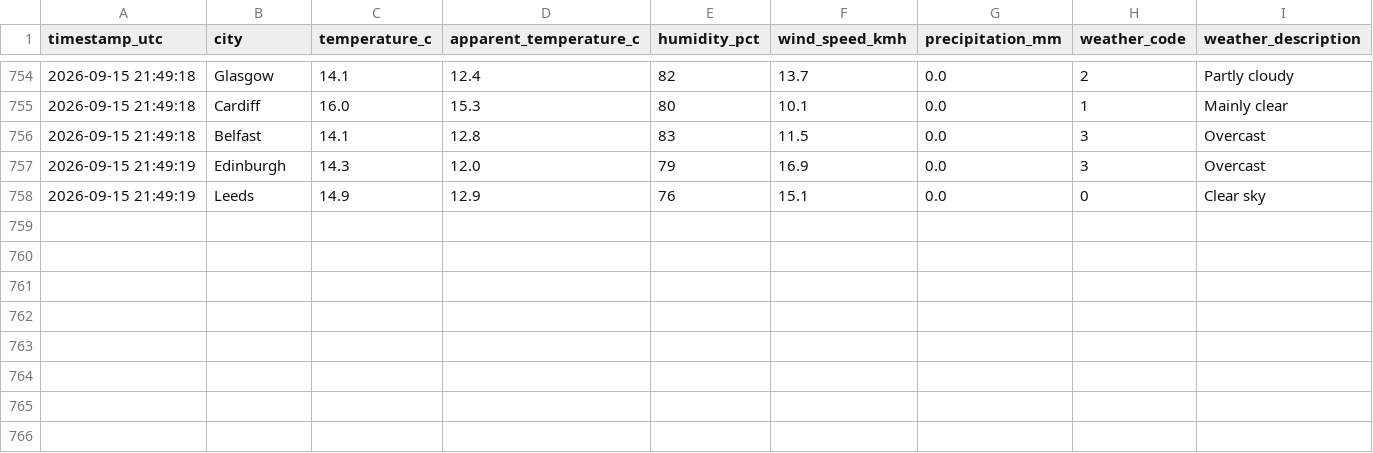
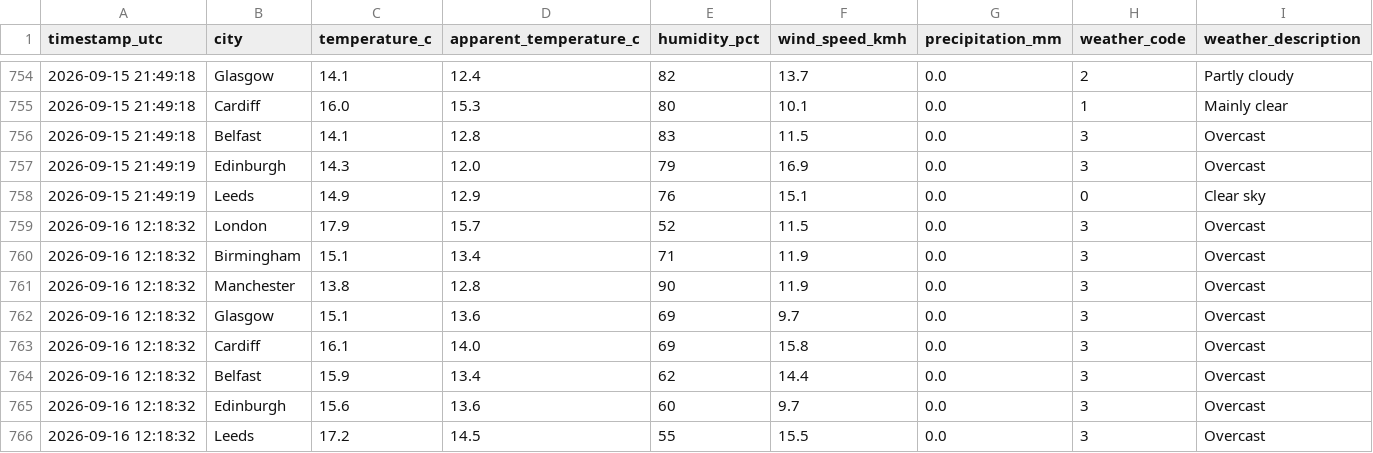
Before and after one commit to Patthur/UK-Weather-Pipeline, a CSV file: data/weather_history.csv, drawn as a sheet; only a part is shown, gaps mark what is left out.

```diff
--- a/data/weather_history.csv
+++ b/data/weather_history.csv
@@ -758 +758,9 @@ timestamp_utc,city,temperature_c,apparent_temperature_c,humidity_pct,wind_speed_
 2026-09-15 21:49:19,Leeds,14.9,12.9,76,15.1,0.0,0,Clear sky
+2026-09-16 12:18:32,London,17.9,15.7,52,11.5,0.0,3,Overcast
+2026-09-16 12:18:32,Birmingham,15.1,13.4,71,11.9,0.0,3,Overcast
+2026-09-16 12:18:32,Manchester,13.8,12.8,90,11.9,0.0,3,Overcast
+2026-09-16 12:18:32,Glasgow,15.1,13.6,69,9.7,0.0,3,Overcast
+2026-09-16 12:18:32,Cardiff,16.1,14.0,69,15.8,0.0,3,Overcast
+2026-09-16 12:18:32,Belfast,15.9,13.4,62,14.4,0.0,3,Overcast
+2026-09-16 12:18:32,Edinburgh,15.6,13.6,60,9.7,0.0,3,Overcast
+2026-09-16 12:18:32,Leeds,17.2,14.5,55,15.5,0.0,3,Overcast
```
Also changed, not shown: data/city_averages.csv, data/latest_snapshot.csv, 1 other file.
